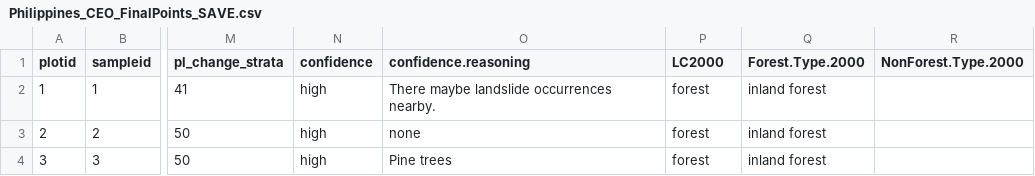
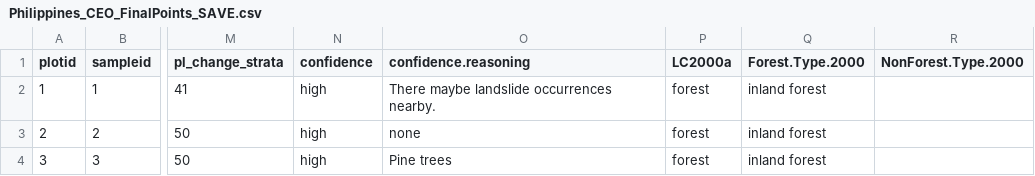
Before and after one commit to karistenneson/PhilippinesQAQCanalysis, a CSV file: Results/Philippines_CEO_FinalPoints_SAVE.csv, drawn as a sheet; only a part is shown, gaps mark what is left out; the diff names each change by its address in the sheet, - before the commit and + after, or states it on an @@ line.

```diff
--- a/Results/Philippines_CEO_FinalPoints_SAVE.csv
+++ b/Results/Philippines_CEO_FinalPoints_SAVE.csv
-P1: LC2000
+P1: LC2000a
```
Also changed, not shown: 10 other files.
